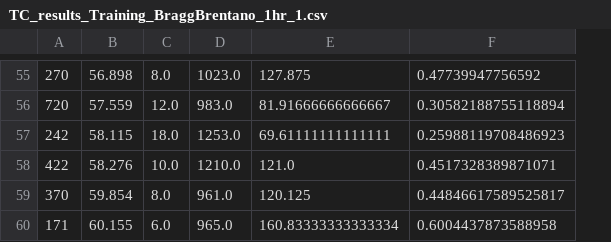
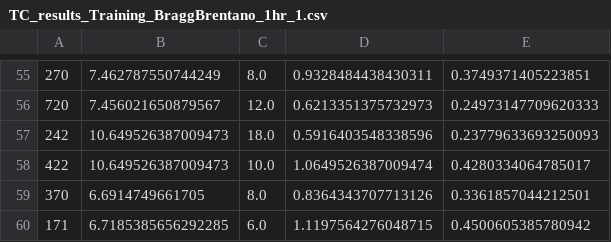
Before and after one commit to JotaP-183/Data_Analysis, a CSV file: TC_results_Training_BraggBrentano_1hr_1.csv, drawn as a sheet; only a part is shown, gaps mark what is left out; removed rows and columns are numbered as before the commit, all else as after; the diff covers the shown part only; the diff names each change by its address in the sheet, - before the commit and + after, or states it on an @@ line.

```diff
--- a/TC_results_Training_BraggBrentano_1hr_1.csv
+++ b/TC_results_Training_BraggBrentano_1hr_1.csv
-column B, rows 55-60: 56.898 | 57.559 | 58.115 | 58.276 | 59.854 | 60.155
+column B, rows 55-60: 7.462787550744249 | 7.456021650879567 | 10.649526387009473 | 10.649526387009473 | 6.6914749661705 | 6.7185385656292285
-column D, rows 55-60: 1023.0 | 983.0 | 1253.0 | 1210.0 | 961.0 | 965.0
-column E, rows 55-60: 127.875 | 81.91666666666667 | 69.61111111111111 | 121.0 | 120.125 | 160.83333333333334
+column D, rows 55-60: 0.9328484438430311 | 0.6213351375732973 | 0.5916403548338596 | 1.0649526387009474 | 0.8364343707713126 | 1.1197564276048715
-E55: 0.47739947756592
+E55: 0.3749371405223851
-E56: 0.30582188755118894
+E56: 0.24973147709620333
-E57: 0.25988119708486923
+E57: 0.23779633693250093
-E58: 0.4517328389871071
+E58: 0.4280334064785017
-E59: 0.44846617589525817
+E59: 0.3361857044212501
-E60: 0.6004437873588958
+E60: 0.4500605385780942
```
Also changed, not shown: 1 added row, 1 removed row and 53 edited cells elsewhere in this file, TC_results_Training_BraggBrentano_Fast.csv, TC_summary_statistics.csv, 9 other files.
